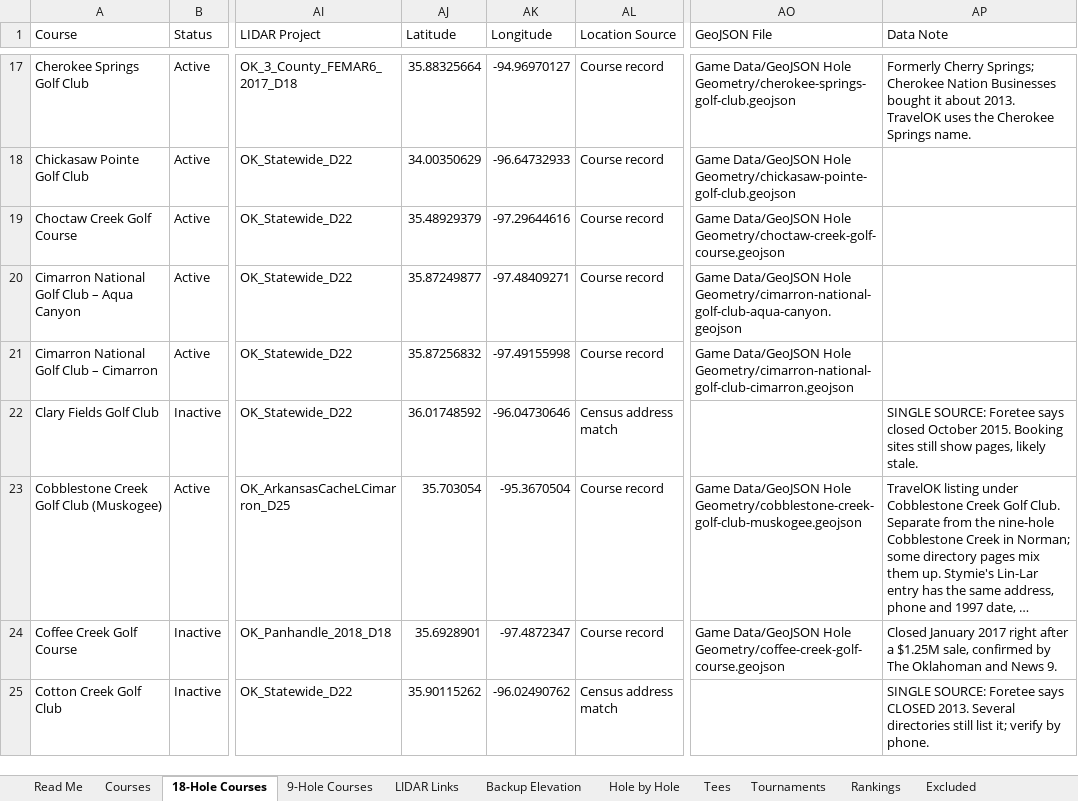
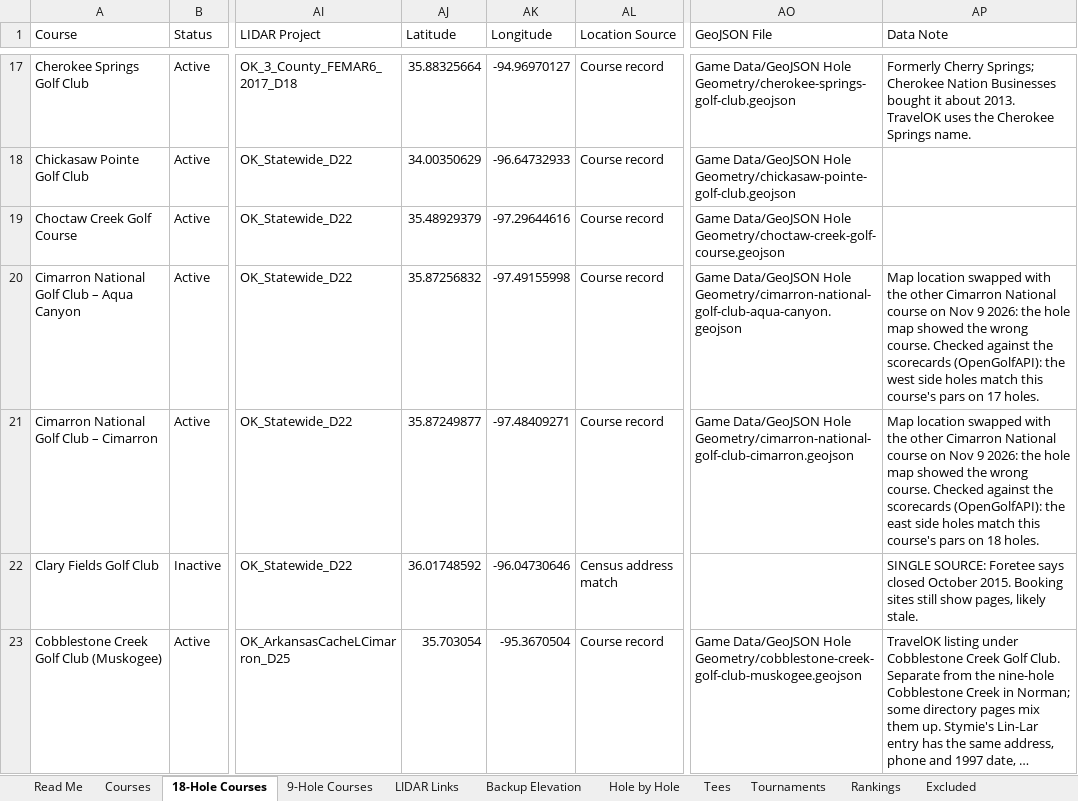
Before and after one commit to bamamba85/oklahoma-course-workshop, an Excel workbook: files/Oklahoma_Golf_Database.xlsx, sheet 18-Hole Courses, drawn as a sheet; only a part is shown, gaps mark what is left out; the shorter side is filled out with more unchanged rows; long unchanged cells end in …; values as stored, in another font and other column widths than the file's, no borders; table styles not drawn; the diff names each change by its address in the sheet, - before the commit and + after, or states it on an @@ line.

```diff
--- a/files/Oklahoma_Golf_Database.xlsx (sheet 18-Hole Courses)
+++ b/files/Oklahoma_Golf_Database.xlsx (sheet 18-Hole Courses)
-AJ20 (Latitude): 35.87249877
+AJ20 (Latitude): 35.87256832
-AK20 (Longitude): -97.48409271
+AK20 (Longitude): -97.49155998
-AP20 (Data Note): (empty)
+AP20 (Data Note): Map location swapped with the other Cimarron National course on Nov 9 2026: the hole map showed the wrong course. Checked against the scorecards (OpenGolfAPI): the west side holes match this course's pars on 17 holes.
-AJ21 (Latitude): 35.87256832
+AJ21 (Latitude): 35.87249877
-AK21 (Longitude): -97.49155998
+AK21 (Longitude): -97.48409271
-AP21 (Data Note): (empty)
+AP21 (Data Note): Map location swapped with the other Cimarron National course on Nov 9 2026: the hole map showed the wrong course. Checked against the scorecards (OpenGolfAPI): the east side holes match this course's pars on 18 holes.
```
Also changed, not shown: sheet Courses, 10 other files.
